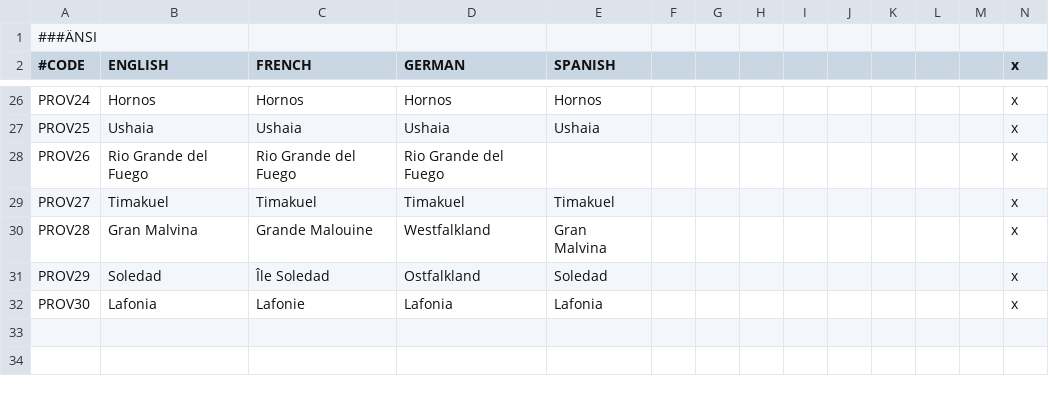
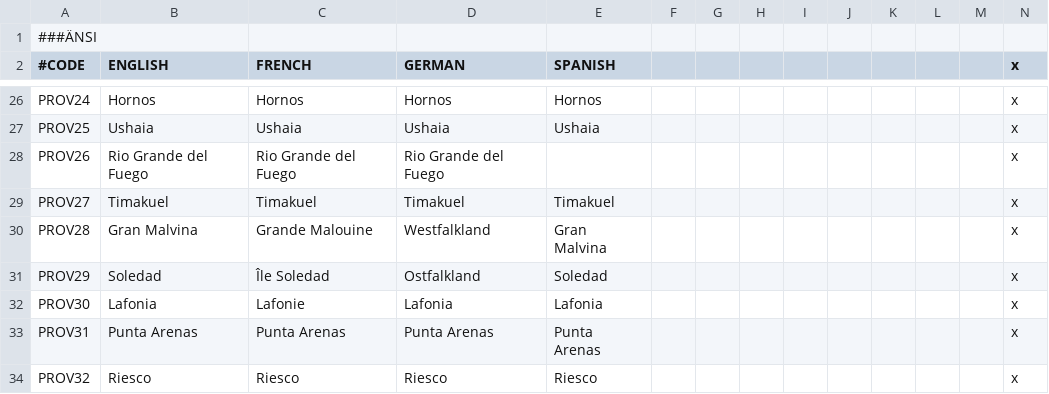
Before and after one commit to Metaluis90/A-World-Like-Any-Other, a CSV file: ATEFF - A World Like Any Other/localisation/provinces.csv, drawn as a sheet; only a part is shown, gaps mark what is left out.

```diff
--- a/ATEFF - A World Like Any Other/localisation/provinces.csv
+++ b/ATEFF - A World Like Any Other/localisation/provinces.csv
@@ -32 +32,3 @@ PROV29;Soledad;Île Soledad;Ostfalkland;Soledad;;;;;;;;;x
 PROV30;Lafonia;Lafonie;Lafonia;Lafonia;;;;;;;;;x
+PROV31;Punta Arenas;Punta Arenas;Punta Arenas;Punta Arenas;;;;;;;;;x
+PROV32;Riesco;Riesco;Riesco;Riesco;;;;;;;;;x
```
Also changed, not shown: ATEFF - A World Like Any Other/map/definition.csv, 3 other files.
